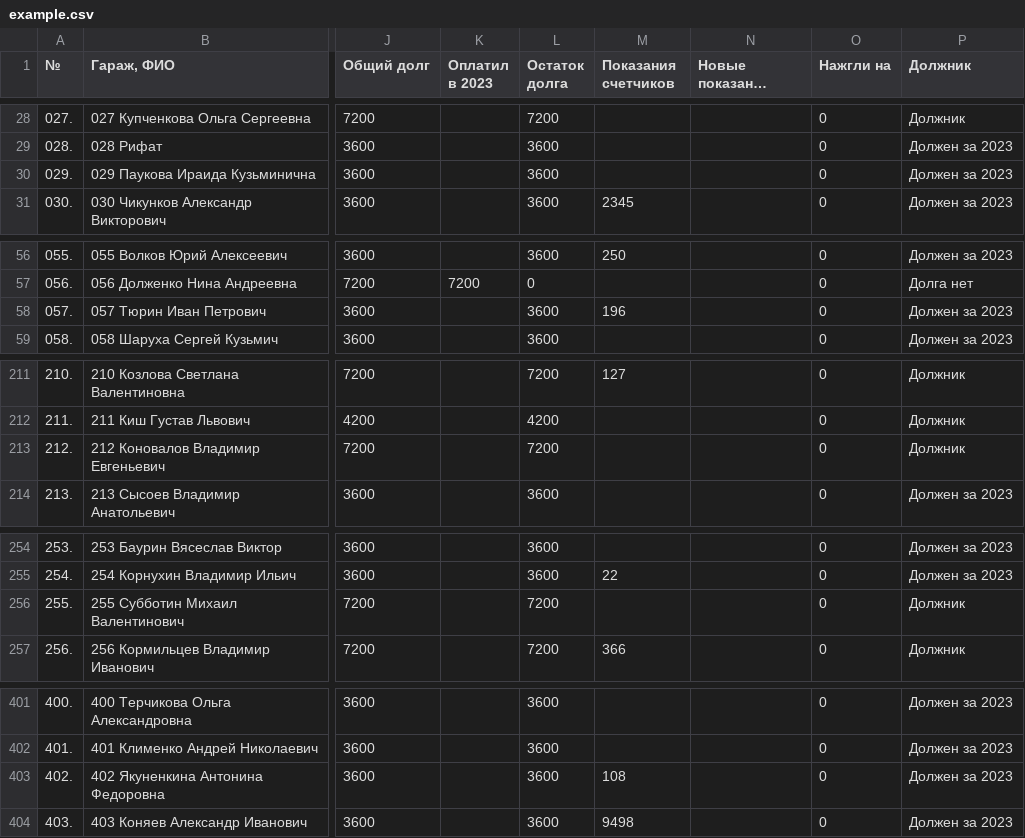
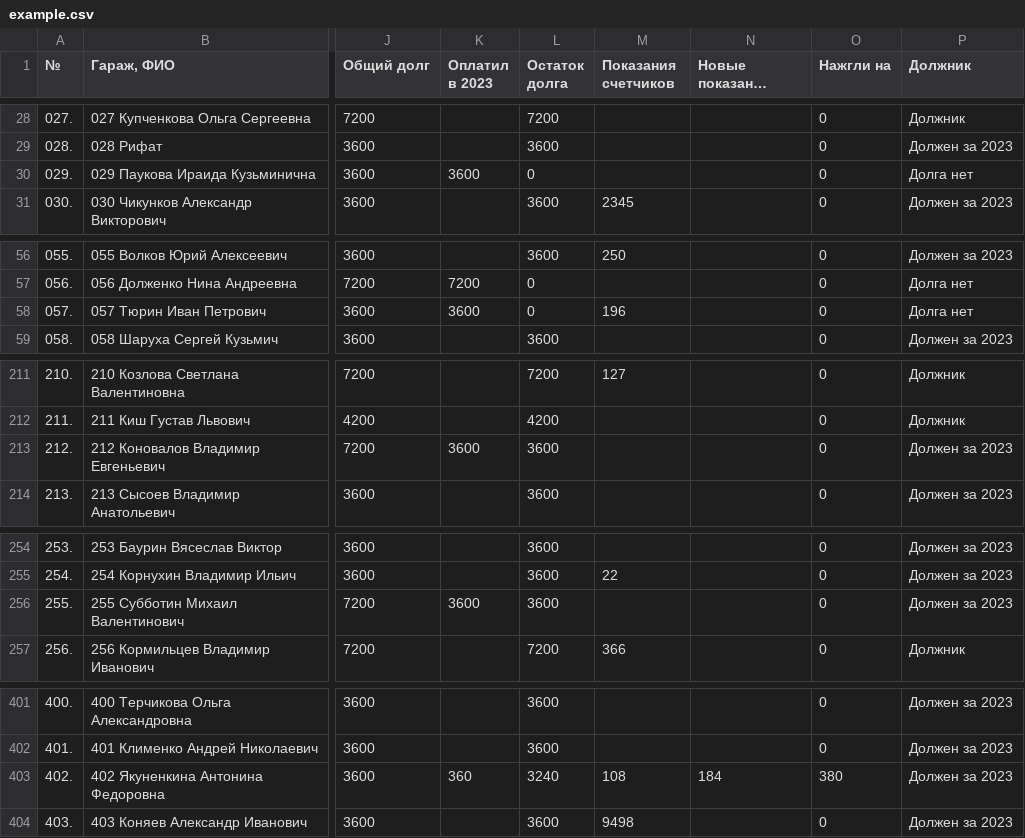
Before and after one commit to slaav1k/fakel, a CSV file: example.csv, drawn as a sheet; only a part is shown, gaps mark what is left out; long unchanged cells end in …; the diff covers the shown part only; the diff names each change by its address in the sheet, - before the commit and + after, or states it on an @@ line.

```diff
--- a/example.csv
+++ b/example.csv
-K30 (Оплатил в 2023): (empty)
+K30 (Оплатил в 2023): 3600
-L30 (Остаток долга): 3600
+L30 (Остаток долга): 0
-P30 (Должник): Должен за 2023
+P30 (Должник): Долга нет
-K58 (Оплатил в 2023): (empty)
+K58 (Оплатил в 2023): 3600
-L58 (Остаток долга): 3600
+L58 (Остаток долга): 0
-P58 (Должник): Должен за 2023
+P58 (Должник): Долга нет
-K213 (Оплатил в 2023): (empty)
+K213 (Оплатил в 2023): 3600
-L213 (Остаток долга): 7200
+L213 (Остаток долга): 3600
-P213 (Должник): Должник
+P213 (Должник): Должен за 2023
-K256 (Оплатил в 2023): (empty)
+K256 (Оплатил в 2023): 3600
-L256 (Остаток долга): 7200
+L256 (Остаток долга): 3600
-P256 (Должник): Должник
+P256 (Должник): Должен за 2023
-K403 (Оплатил в 2023): (empty)
+K403 (Оплатил в 2023): 360
-L403 (Остаток долга): 3600
+L403 (Остаток долга): 3240
-N403 (Новые показания счетчиков): (empty)
+N403 (Новые показания счетчиков): 184
-O403 (Нажгли на): 0
+O403 (Нажгли на): 380
```
Also changed, not shown: 1 added row, 1 removed row and 29 edited cells elsewhere in this file.
